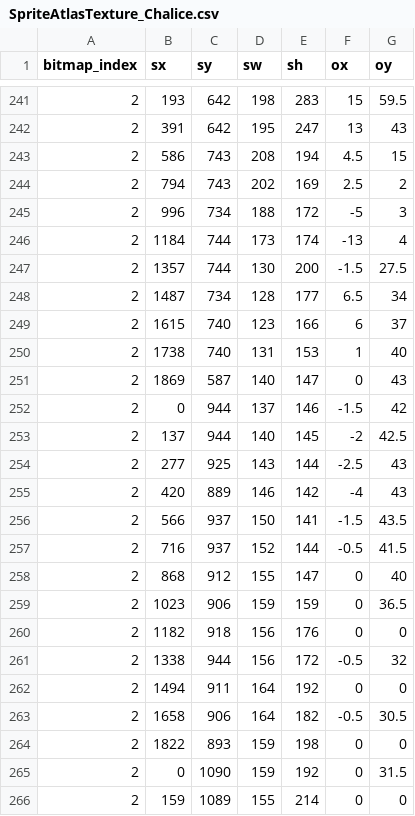
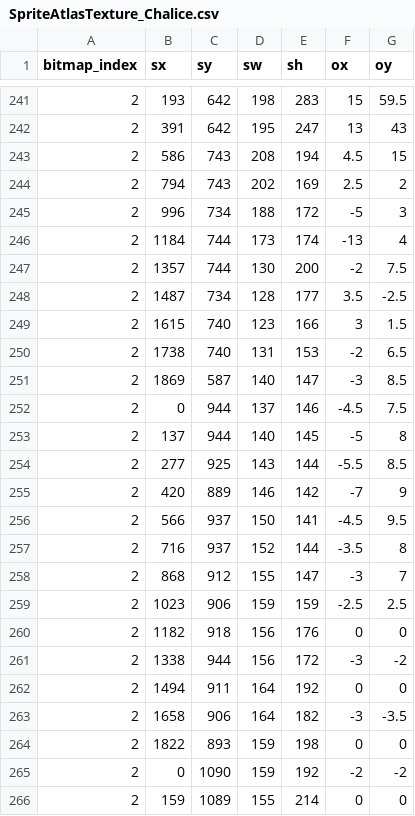
Before and after one commit to andrewdevcup/cuphead-cdv-web, a CSV file: cupheadgame/assets/player/chalice/SpriteAtlasTexture_Chalice.csv, drawn as a sheet; only a part is shown, gaps mark what is left out; the diff covers the shown part only.

Commit message:
add remaining anims for chalice

```diff
--- a/cupheadgame/assets/player/chalice/SpriteAtlasTexture_Chalice.csv
+++ b/cupheadgame/assets/player/chalice/SpriteAtlasTexture_Chalice.csv
@@ -246,21 +246,21 @@ bitmap_index,sx,sy,sw,sh,ox,oy
 2,1184,744,173,174,-13,4
-2,1357,744,130,200,-1.5,27.5
-2,1487,734,128,177,6.5,34
-2,1615,740,123,166,6,37
-2,1738,740,131,153,1,40
-2,1869,587,140,147,0,43
-2,0,944,137,146,-1.5,42
-2,137,944,140,145,-2,42.5
-2,277,925,143,144,-2.5,43
-2,420,889,146,142,-4,43
-2,566,937,150,141,-1.5,43.5
-2,716,937,152,144,-0.5,41.5
-2,868,912,155,147,0,40
-2,1023,906,159,159,0,36.5
+2,1357,744,130,200,-2,7.5
+2,1487,734,128,177,3.5,-2.5
+2,1615,740,123,166,3,1.5
+2,1738,740,131,153,-2,6.5
+2,1869,587,140,147,-3,8.5
+2,0,944,137,146,-4.5,7.5
+2,137,944,140,145,-5,8
+2,277,925,143,144,-5.5,8.5
+2,420,889,146,142,-7,9
+2,566,937,150,141,-4.5,9.5
+2,716,937,152,144,-3.5,8
+2,868,912,155,147,-3,7
+2,1023,906,159,159,-2.5,2.5
 2,1182,918,156,176,0,0
-2,1338,944,156,172,-0.5,32
+2,1338,944,156,172,-3,-2
 2,1494,911,164,192,0,0
-2,1658,906,164,182,-0.5,30.5
+2,1658,906,164,182,-3,-3.5
 2,1822,893,159,198,0,0
-2,0,1090,159,192,0,31.5
+2,0,1090,159,192,-2,-2
 2,159,1089,155,214,0,0
```
Also changed, not shown: 46 edited cells elsewhere in this file, 25 other files.
